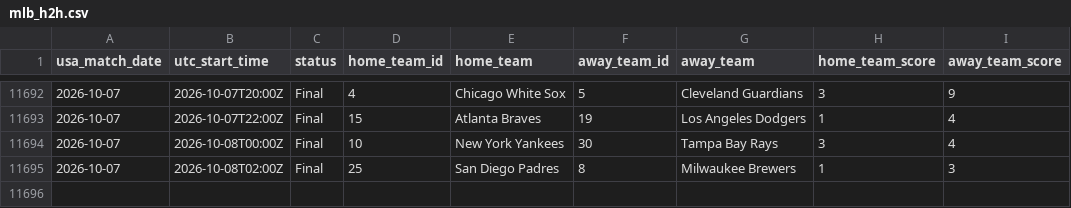
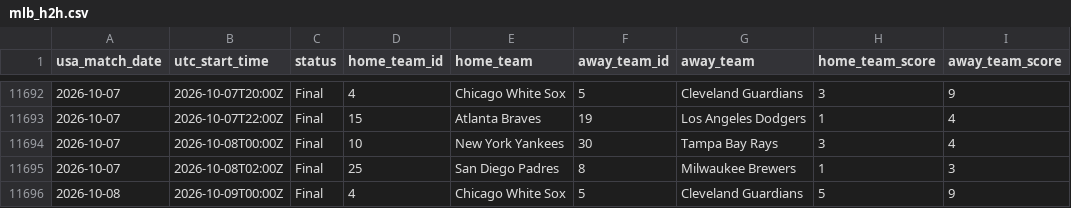
Before and after one commit to danielcappello/splitVault, a CSV file: mlb_h2h.csv, drawn as a sheet; only a part is shown, gaps mark what is left out; the diff names each change by its address in the sheet, - before the commit and + after, or states it on an @@ line.

```diff
--- a/mlb_h2h.csv
+++ b/mlb_h2h.csv
+row 11696: 2026-10-08 | 2026-10-09T00:00Z | Final | 4 | Chicago White Sox | 5 | Cleveland Guardians | 5 | 9
```
Also changed, not shown: mlb_splits.csv.
